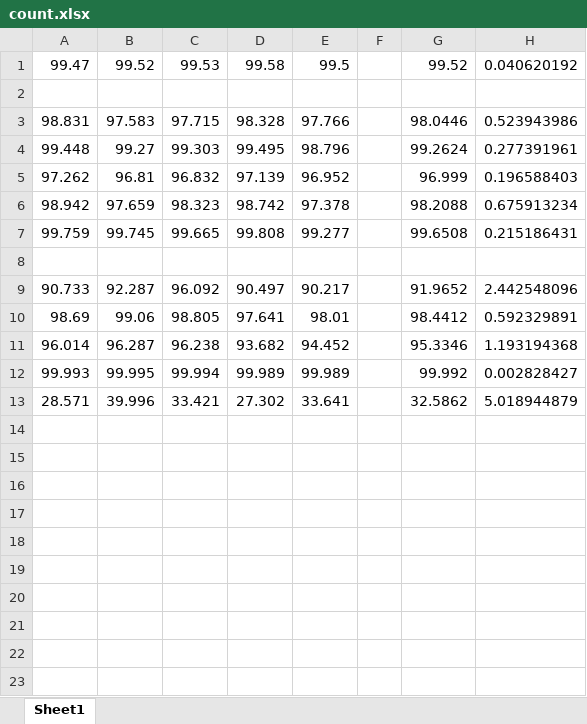
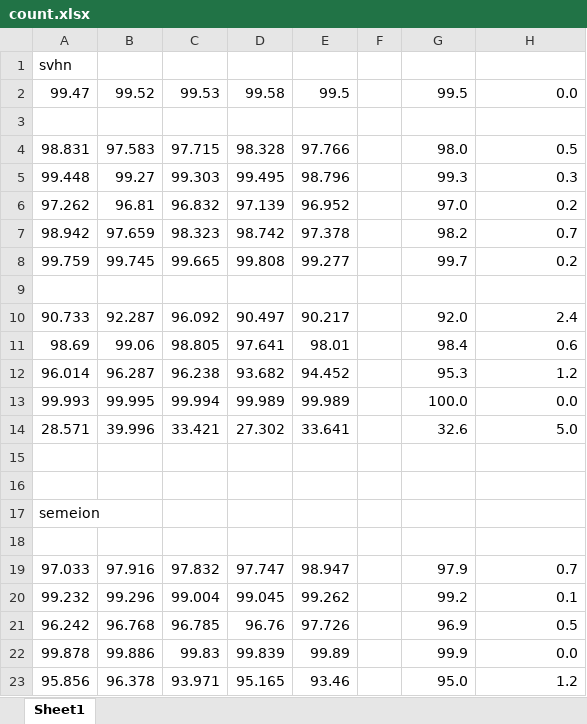
Before and after one commit to Teemo341/BDNN, an Excel workbook: MNIST/ablation/original/count.xlsx, sheet Sheet1, drawn as a sheet; values as stored, in another font and other column widths than the file's, no borders; addresses are those after the commit; the diff names each change by its address in the sheet, - before the commit and + after, or states it on an @@ line.

Commit message:
no

```diff
--- a/MNIST/ablation/original/count.xlsx (sheet Sheet1)
+++ b/MNIST/ablation/original/count.xlsx (sheet Sheet1)
+row 1: svhn
-G2: 99.52
+G2: 99.5
-H2: 0.040620192
+H2: 0.0
-G4: 98.0446
+G4: 98.0
-H4: 0.523943986
+H4: 0.5
-G5: 99.2624
+G5: 99.3
-H5: 0.277391961
+H5: 0.3
-G6: 96.999
+G6: 97.0
-H6: 0.196588403
+H6: 0.2
-G7: 98.2088
+G7: 98.2
-H7: 0.675913234
+H7: 0.7
-G8: 99.6508
+G8: 99.7
-H8: 0.215186431
+H8: 0.2
-G10: 91.9652
+G10: 92.0
-H10: 2.442548096
+H10: 2.4
-G11: 98.4412
+G11: 98.4
-H11: 0.592329891
+H11: 0.6
-G12: 95.3346
+G12: 95.3
-H12: 1.193194368
+H12: 1.2
-G13: 99.992
+G13: 100.0
-H13: 0.002828427
+H13: 0.0
-G14: 32.5862
+G14: 32.6
-H14: 5.018944879
+H14: 5.0
+row 15: (empty)
+row 16: (empty)
+row 17: semeion
+row 18: (empty)
+row 19: 97.033 | 97.916 | 97.832 | 97.747 | 98.947 |  | 97.9 | 0.7
+row 20: 99.232 | 99.296 | 99.004 | 99.045 | 99.262 |  | 99.2 | 0.1
+row 21: 96.242 | 96.768 | 96.785 | 96.76 | 97.726 |  | 96.9 | 0.5
+row 22: 99.878 | 99.886 | 99.83 | 99.839 | 99.89 |  | 99.9 | 0.0
+row 23: 95.856 | 96.378 | 93.971 | 95.165 | 93.46 |  | 95.0 | 1.2
```
